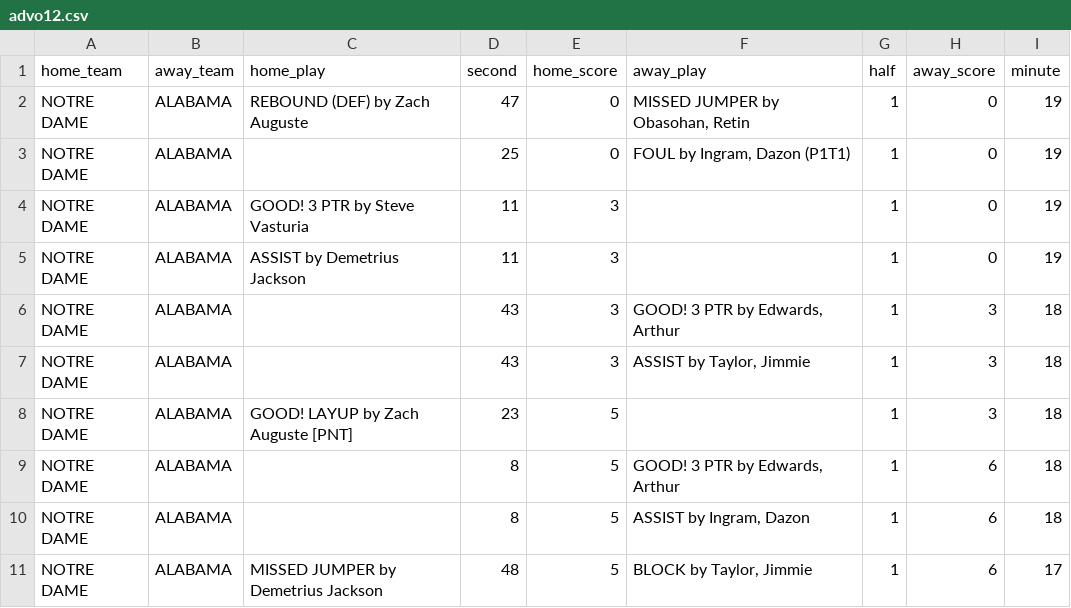
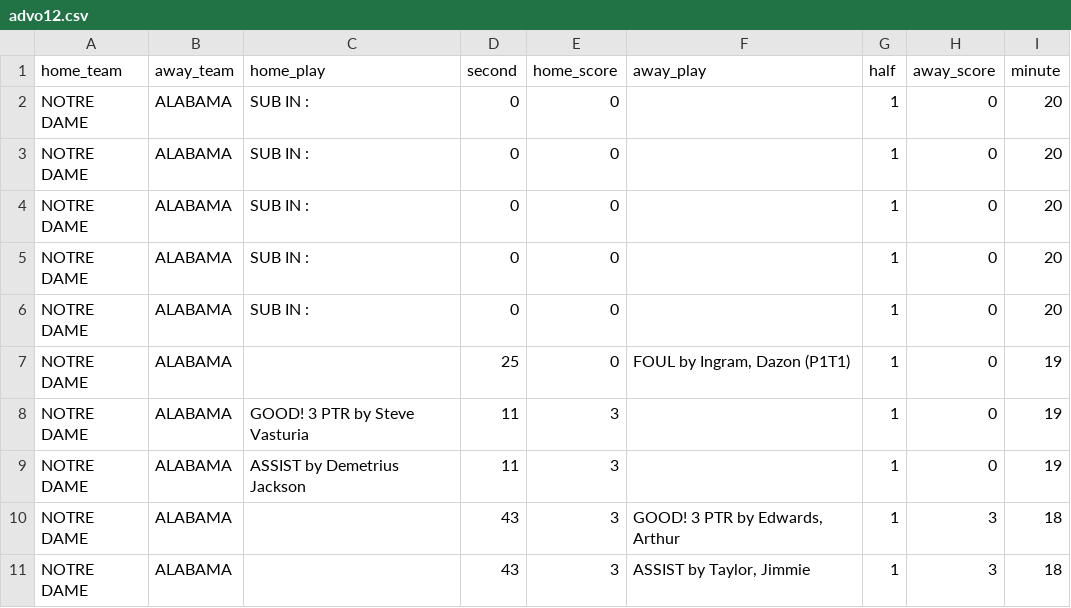
Before and after one commit to eswan18/nd_basketball, a CSV file: data/raw_plays/advo12.csv, drawn as a sheet; only a part is shown; the shorter side is filled out with more unchanged rows.

```diff
--- a/data/raw_plays/advo12.csv
+++ b/data/raw_plays/advo12.csv
@@ -1,3 +1,7 @@
 home_team,away_team,home_play,second,home_score,away_play,half,away_score,minute
-NOTRE DAME,ALABAMA,REBOUND (DEF) by Zach Auguste,47,0,"MISSED JUMPER by Obasohan, Retin",1,0,19
+NOTRE DAME,ALABAMA,SUB IN :,0,0,,1,0,20
+NOTRE DAME,ALABAMA,SUB IN :,0,0,,1,0,20
+NOTRE DAME,ALABAMA,SUB IN :,0,0,,1,0,20
+NOTRE DAME,ALABAMA,SUB IN :,0,0,,1,0,20
+NOTRE DAME,ALABAMA,SUB IN :,0,0,,1,0,20
 NOTRE DAME,ALABAMA,,25,0,"FOUL by Ingram, Dazon (P1T1)",1,0,19
```
Also changed, not shown: 28 other files.
